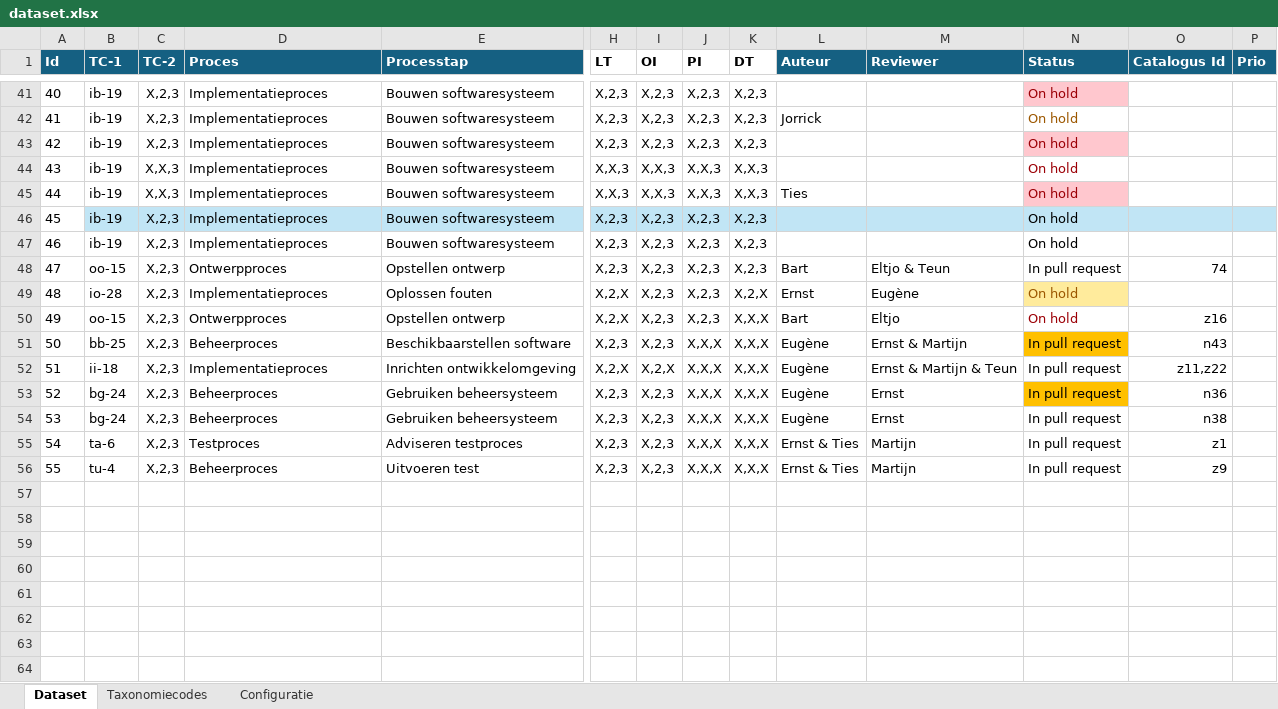
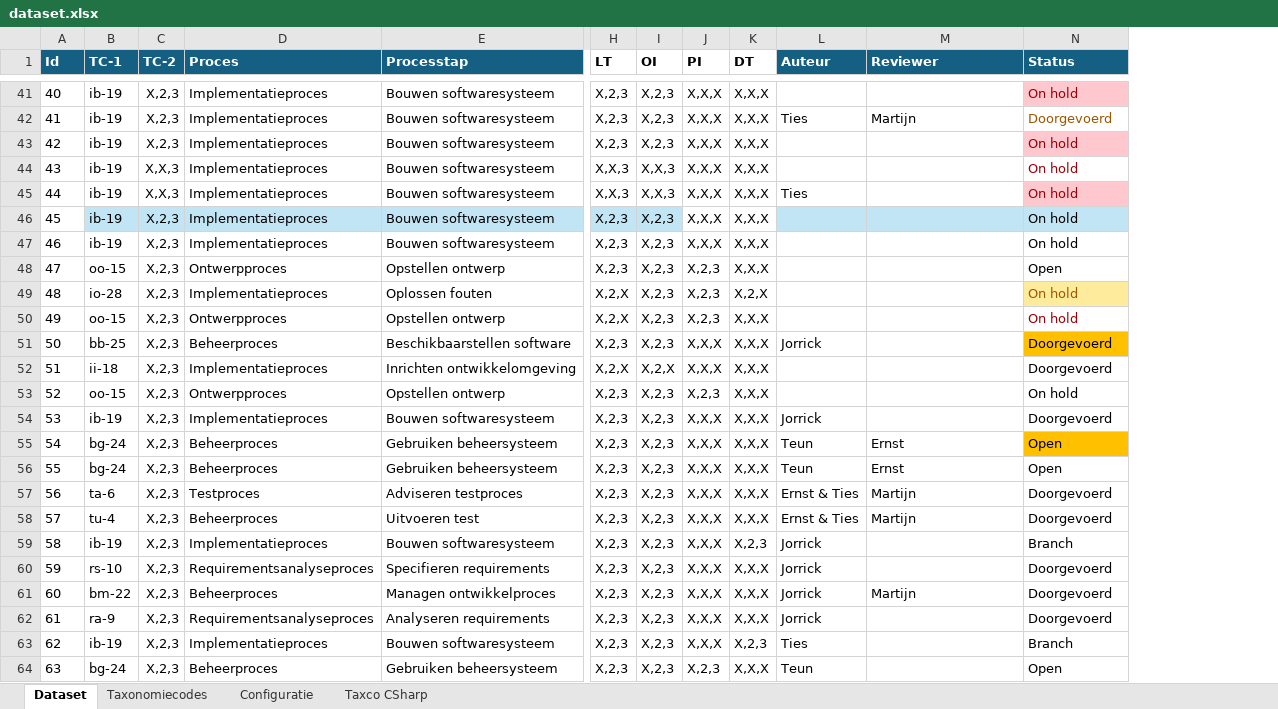
Before and after one commit to Martijn-TeunTestAPPOrg/ContentValidationWorkflow, an Excel workbook: contentCompiler/src/datasets/dataset.xlsx, sheet Dataset, drawn as a sheet; only a part is shown, gaps mark what is left out; values as stored, in another font and other column widths than the file's, no borders; conditional formats and table styles not drawn; removed rows and columns are numbered as before the commit, all else as after; rows hold the shown columns only; the diff covers the shown part only; the diff names each change by its address in the sheet, - before the commit and + after, or states it on an @@ line.

```diff
--- a/contentCompiler/src/datasets/dataset.xlsx (sheet Dataset)
+++ b/contentCompiler/src/datasets/dataset.xlsx (sheet Dataset)
+sheet tab: Taxco CSharp
-column O (Catalogus Id), rows 48-56: 74 |  | z16 | n43 | z11,z22 | n36 | n38 | z1 | z9
-column P (Prio), empty
-J41:J43 (PI): X,2,3
+J41:J43 (PI): X,X,X
-K41:K43 (DT): X,2,3
+K41:K43 (DT): X,X,X
-L42 (Auteur): Jorrick
+L42 (Auteur): Ties
-M42 (Reviewer): (empty)
+M42 (Reviewer): Martijn
-N42 (Status): On hold
+N42 (Status): Doorgevoerd
-J44:J45 (PI): X,X,3
+J44:J45 (PI): X,X,X
-K44:K45 (DT): X,X,3
+K44:K45 (DT): X,X,X
-J46:J47 (PI): X,2,3
+J46:J47 (PI): X,X,X
-J46:K46 fill: #C1E5F5
+J46:K46 fill: none
-K46:K48 (DT): X,2,3
+K46:K48 (DT): X,X,X
-L48 (Auteur): Bart
+L48 (Auteur): (empty)
-M48 (Reviewer): Eltjo & Teun
+M48 (Reviewer): (empty)
-N48 (Status): In pull request
+N48 (Status): Open
-L49 (Auteur): Ernst
+L49 (Auteur): (empty)
-M49 (Reviewer): Eugène
+M49 (Reviewer): (empty)
-L50 (Auteur): Bart
+L50 (Auteur): (empty)
-M50 (Reviewer): Eltjo
+M50 (Reviewer): (empty)
-L51 (Auteur): Eugène
+L51 (Auteur): Jorrick
-M51 (Reviewer): Ernst & Martijn
+M51 (Reviewer): (empty)
-N51:N52 (Status): In pull request
+N51:N52 (Status): Doorgevoerd
-L52 (Auteur): Eugène
+L52 (Auteur): (empty)
-M52 (Reviewer): Ernst & Martijn & Teun
+M52 (Reviewer): (empty)
+row 53: 52 | oo-15 | X,2,3 | Ontwerpproces | Opstellen ontwerp | X,2,3 | X,2,3 | X,2,3 | X,X,X |  |  | On hold
+row 54: 53 | ib-19 | X,2,3 | Implementatieproces | Bouwen softwaresysteem | X,2,3 | X,2,3 | X,X,X | X,X,X | Jorrick |  | Doorgevoerd
@@ column A (Id) renumbered between rows 55 and 58 @@
-L55:L56 (Auteur): Eugène
+L55:L56 (Auteur): Teun
-N55:N56 (Status): In pull request
+N55:N56 (Status): Open
-N57:N58 (Status): In pull request
+N57:N58 (Status): Doorgevoerd
+row 59: 58 | ib-19 | X,2,3 | Implementatieproces | Bouwen softwaresysteem | X,2,3 | X,2,3 | X,X,X | X,2,3 | Jorrick |  | Branch
+row 60: 59 | rs-10 | X,2,3 | Requirementsanalyseproces | Specifieren requirements | X,2,3 | X,2,3 | X,X,X | X,X,X | Jorrick |  | Doorgevoerd
+row 61: 60 | bm-22 | X,2,3 | Beheerproces | Managen ontwikkelproces | X,2,3 | X,2,3 | X,X,X | X,X,X | Jorrick | Martijn | Doorgevoerd
+row 62: 61 | ra-9 | X,2,3 | Requirementsanalyseproces | Analyseren requirements | X,2,3 | X,2,3 | X,X,X | X,X,X | Jorrick |  | Doorgevoerd
+row 63: 62 | ib-19 | X,2,3 | Implementatieproces | Bouwen softwaresysteem | X,2,3 | X,2,3 | X,X,X | X,2,3 | Ties |  | Branch
+row 64: 63 | bg-24 | X,2,3 | Beheerproces | Gebruiken beheersysteem | X,2,3 | X,2,3 | X,2,3 | X,X,X | Teun |  | Open
```
Also changed, not shown: 8 added rows and 45 edited cells elsewhere in this sheet, 6 other files.
